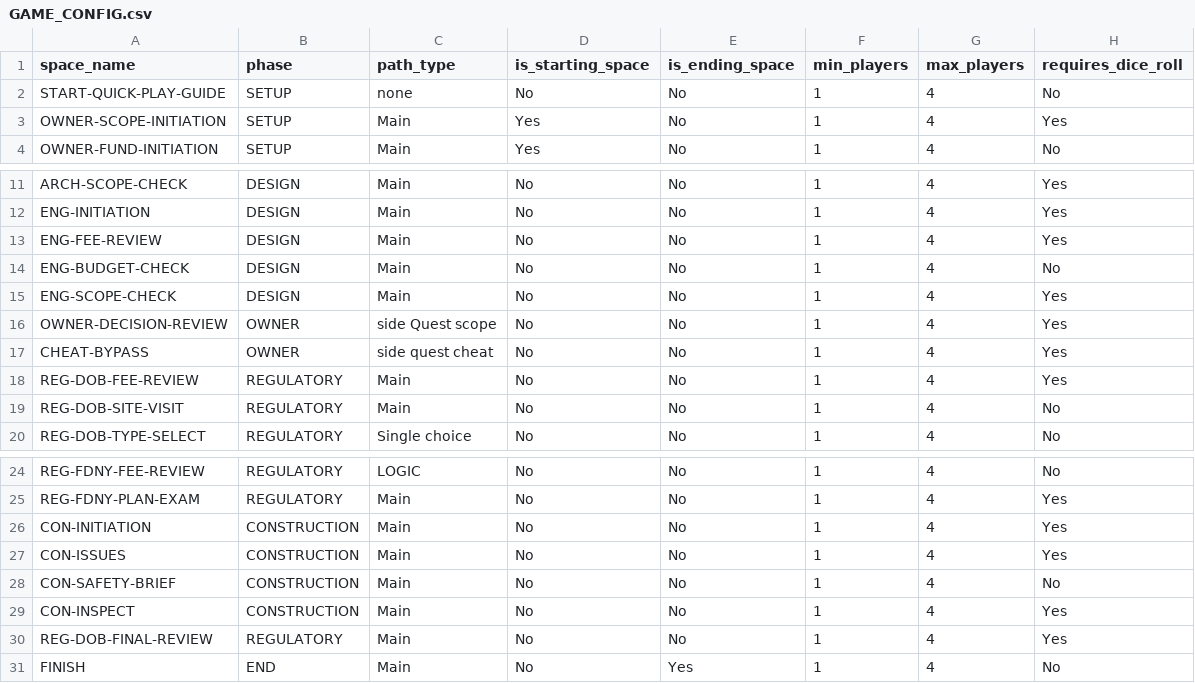
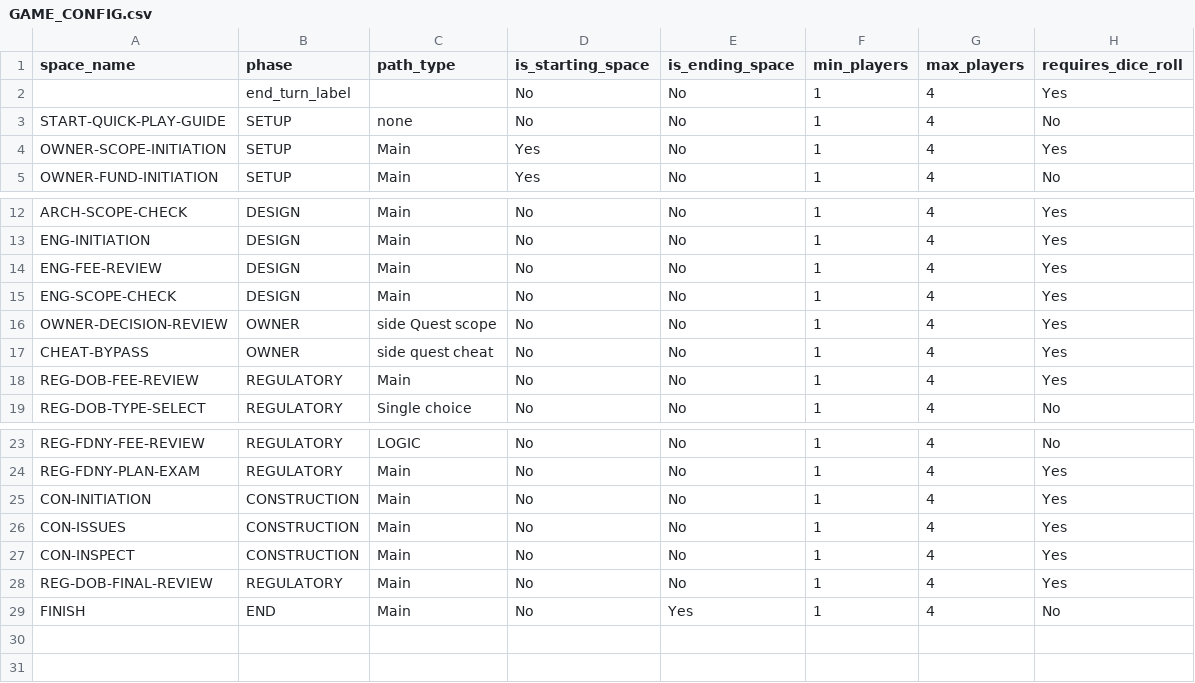
Before and after one commit to tomaszsb/Game_alpha, a CSV file: public/data/CLEAN_FILES/GAME_CONFIG.csv, drawn as a sheet; only a part is shown, gaps mark what is left out; removed rows and columns are numbered as before the commit, all else as after; the diff names each change by its address in the sheet, - before the commit and + after, or states it on an @@ line.

```diff
--- a/public/data/CLEAN_FILES/GAME_CONFIG.csv
+++ b/public/data/CLEAN_FILES/GAME_CONFIG.csv
+row 2:  | end_turn_label |  | No | No | 1 | 4 | Yes
-row 14: ENG-BUDGET-CHECK | DESIGN | Main | No | No | 1 | 4 | No
-row 19: REG-DOB-SITE-VISIT | REGULATORY | Main | No | No | 1 | 4 | No
-row 28: CON-SAFETY-BRIEF | CONSTRUCTION | Main | No | No | 1 | 4 | No
```
Also changed, not shown: public/data/CLEAN_FILES/MOVEMENT.csv, public/data/CLEAN_FILES/SPACE_CONTENT.csv.
